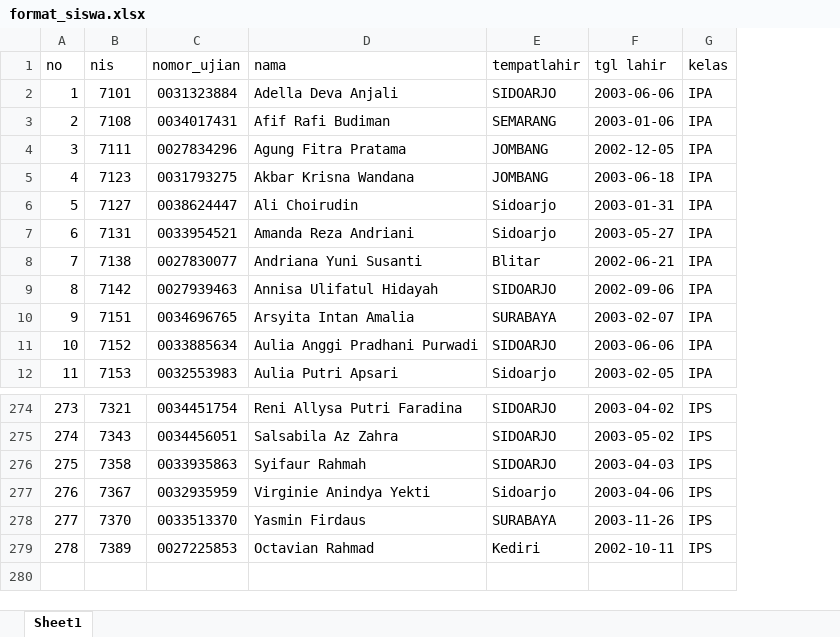
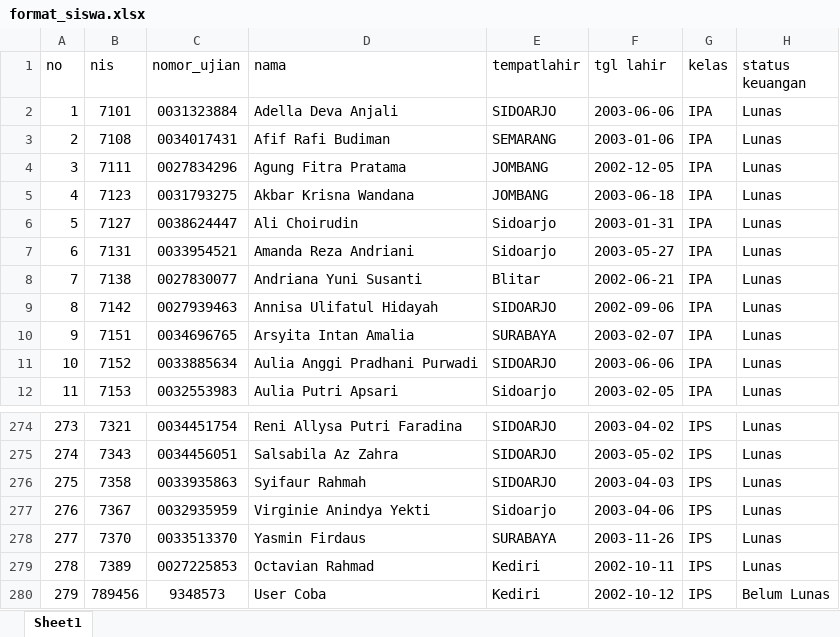
Before and after one commit to robbyardha/silusi, an Excel workbook: upload/format_siswa.xlsx, sheet Sheet1, drawn as a sheet; only a part is shown, gaps mark what is left out; values as stored, in another font and other column widths than the file's, no borders; the diff names each change by its address in the sheet, - before the commit and + after, or states it on an @@ line.

```diff
--- a/upload/format_siswa.xlsx (sheet Sheet1)
+++ b/upload/format_siswa.xlsx (sheet Sheet1)
+column H (status keuangan), rows 2-12: all Lunas; rows 274-279: all Lunas
+row 280: 279 | 789456 | 9348573 | User Coba | Kediri | 2002-10-12 | IPS | Belum Lunas
```
Also changed, not shown: upload/format_nilai.xlsx, 30 other files.
